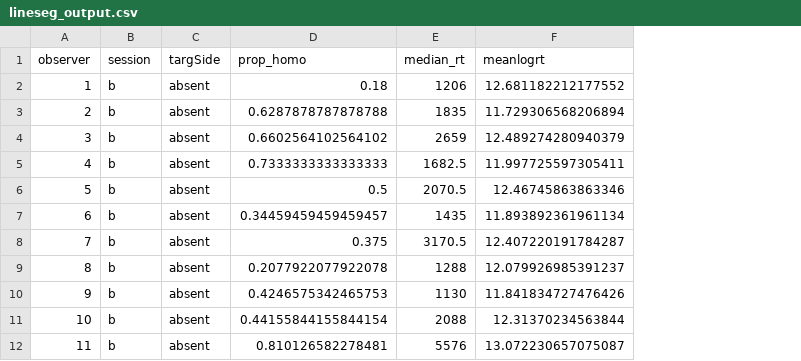
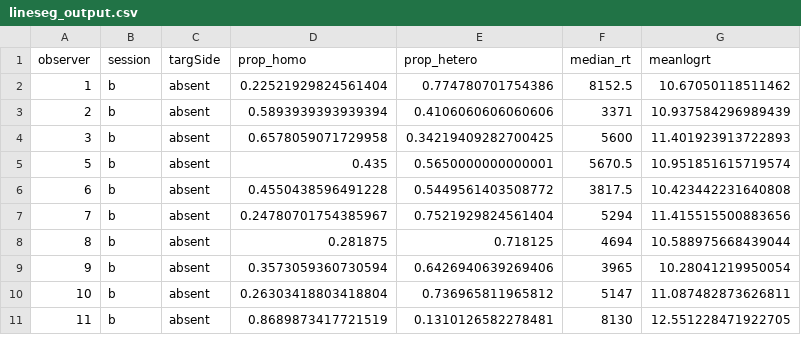
Before and after one commit to Riadsala/IndivDIffSearch, a CSV file: Scripts/lineseg/scratch/lineseg_output.csv, drawn as a sheet; only a part is shown; removed rows and columns are numbered as before the commit, all else as after; the diff covers the shown part only; the diff names each change by its address in the sheet, - before the commit and + after, or states it on an @@ line.

```diff
--- a/Scripts/lineseg/scratch/lineseg_output.csv
+++ b/Scripts/lineseg/scratch/lineseg_output.csv
+column E (prop_hetero), rows 2-11: 0.774780701754386 | 0.4106060606060606 | 0.34219409282700425 | 0.5650000000000001 | 0.5449561403508772 | 0.7521929824561404 | 0.718125 | 0.6426940639269406 | 0.736965811965812 | 0.1310126582278481
-D2 (prop_homo): 0.18
+D2 (prop_homo): 0.22521929824561404
-F2 (median_rt): 1206
+F2 (median_rt): 8152.5
-G2 (meanlogrt): 12.681182212177552
+G2 (meanlogrt): 10.67050118511462
-D3 (prop_homo): 0.6287878787878788
+D3 (prop_homo): 0.5893939393939394
-F3 (median_rt): 1835
+F3 (median_rt): 3371
-G3 (meanlogrt): 11.729306568206894
+G3 (meanlogrt): 10.937584296989439
-D4 (prop_homo): 0.6602564102564102
+D4 (prop_homo): 0.6578059071729958
-F4 (median_rt): 2659
+F4 (median_rt): 5600
-G4 (meanlogrt): 12.489274280940379
+G4 (meanlogrt): 11.401923913722893
-row 5: 4 | b | absent | 0.7333333333333333 | 1682.5 | 11.997725597305411
-D5 (prop_homo): 0.5
+D5 (prop_homo): 0.435
-F5 (median_rt): 2070.5
+F5 (median_rt): 5670.5
-G5 (meanlogrt): 12.46745863863346
+G5 (meanlogrt): 10.951851615719574
-D6 (prop_homo): 0.34459459459459457
+D6 (prop_homo): 0.4550438596491228
-F6 (median_rt): 1435
+F6 (median_rt): 3817.5
-G6 (meanlogrt): 11.893892361961134
+G6 (meanlogrt): 10.423442231640808
-D7 (prop_homo): 0.375
+D7 (prop_homo): 0.24780701754385967
-F7 (median_rt): 3170.5
+F7 (median_rt): 5294
-G7 (meanlogrt): 12.407220191784287
+G7 (meanlogrt): 11.415515500883656
-D8 (prop_homo): 0.2077922077922078
+D8 (prop_homo): 0.281875
-F8 (median_rt): 1288
+F8 (median_rt): 4694
-G8 (meanlogrt): 12.079926985391237
+G8 (meanlogrt): 10.588975668439044
-D9 (prop_homo): 0.4246575342465753
+D9 (prop_homo): 0.3573059360730594
-F9 (median_rt): 1130
+F9 (median_rt): 3965
-G9 (meanlogrt): 11.841834727476426
+G9 (meanlogrt): 10.28041219950054
-D10 (prop_homo): 0.44155844155844154
+D10 (prop_homo): 0.26303418803418804
-F10 (median_rt): 2088
+F10 (median_rt): 5147
-G10 (meanlogrt): 12.31370234563844
+G10 (meanlogrt): 11.087482873626811
-D11 (prop_homo): 0.810126582278481
+D11 (prop_homo): 0.8689873417721519
-F11 (median_rt): 5576
+F11 (median_rt): 8130
-G11 (meanlogrt): 13.072230657075087
+G11 (meanlogrt): 12.551228471922705
```
Also changed, not shown: 7 added rows and 51 edited cells elsewhere in this file, Scripts/summaryData.csv, 25 other files.
